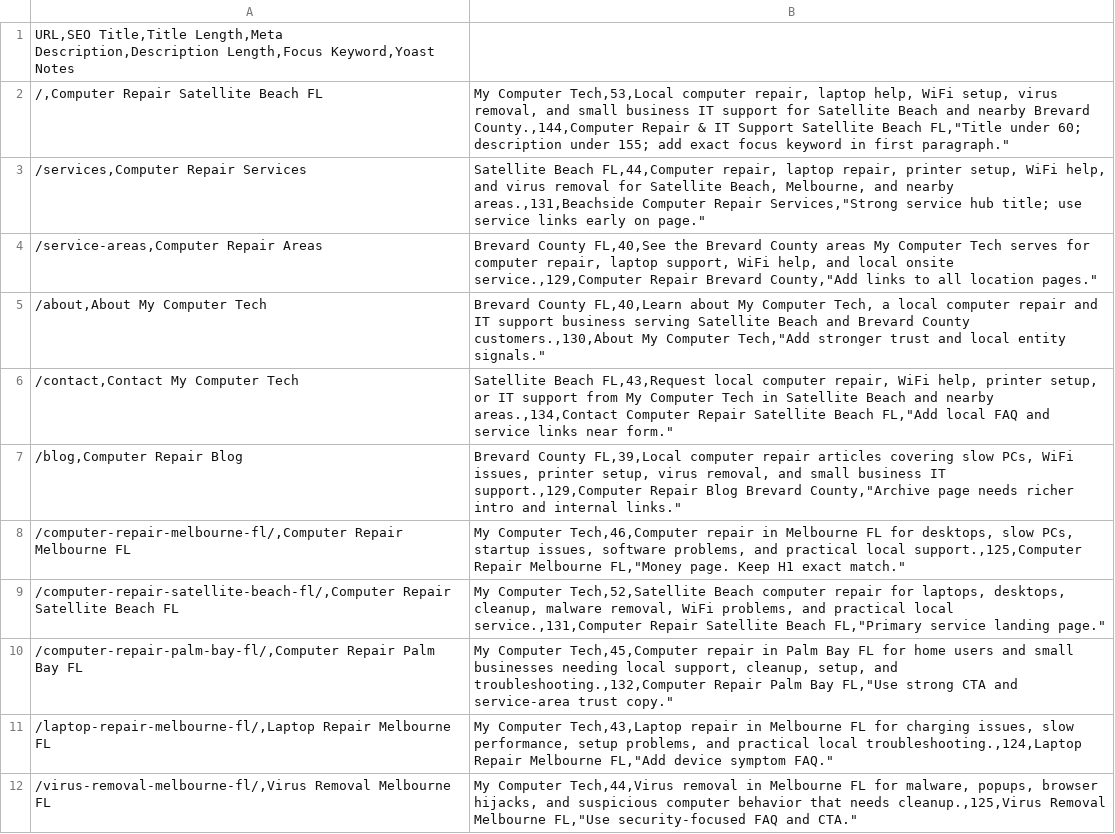
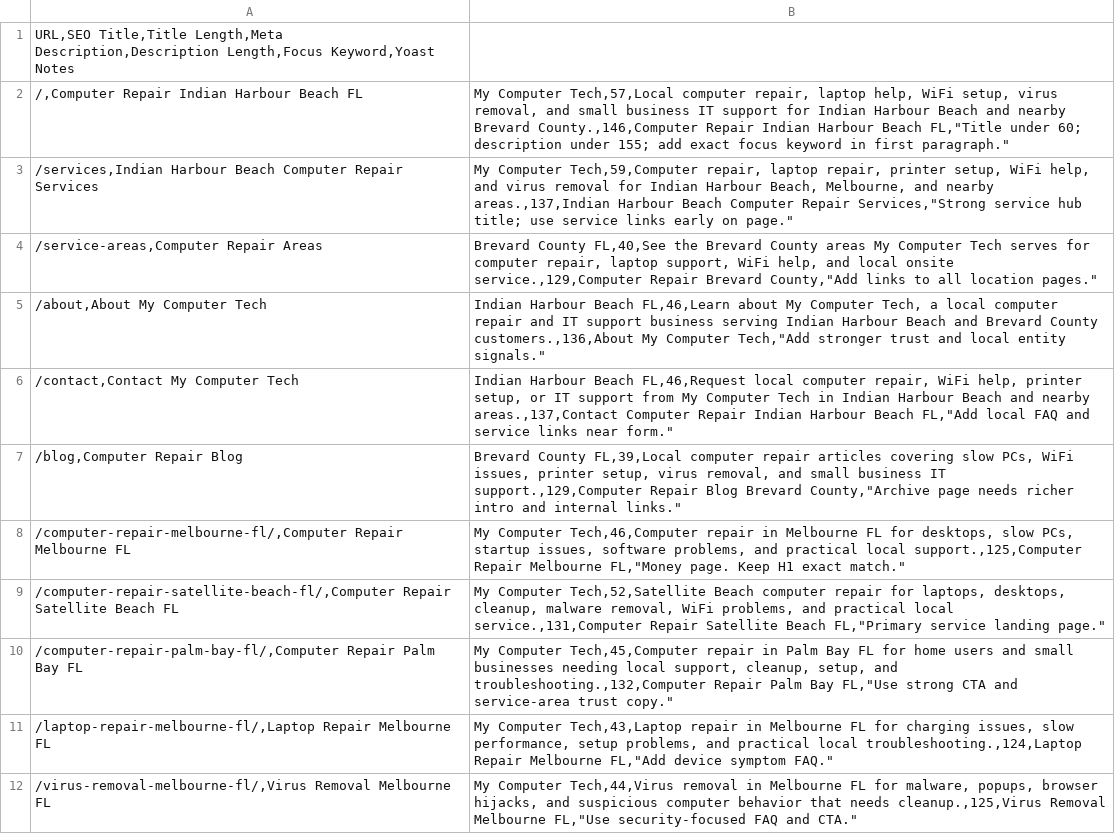
Before and after one commit to nomadghibi/mycomputertech, a CSV file: docs/seo/metadata.csv, drawn as a sheet; only a part is shown.

Commit message:
Center Indian Harbour Beach as primary city

```diff
--- a/docs/seo/metadata.csv
+++ b/docs/seo/metadata.csv
@@ -1,7 +1,7 @@
 URL,SEO Title,Title Length,Meta Description,Description Length,Focus Keyword,Yoast Notes
-/,Computer Repair Satellite Beach FL | My Computer Tech,53,Local computer repair, laptop help, WiFi setup, virus removal, and small business IT support for Satellite Beach and nearby Brevard County.,144,Computer Repair & IT Support Satellite Beach FL,"Title under 60; description under 155; add exact focus keyword in first paragraph."
-/services,Computer Repair Services | Satellite Beach FL,44,Computer repair, laptop repair, printer setup, WiFi help, and virus removal for Satellite Beach, Melbourne, and nearby areas.,131,Beachside Computer Repair Services,"Strong service hub title; use service links early on page."
+/,Computer Repair Indian Harbour Beach FL | My Computer Tech,57,Local computer repair, laptop help, WiFi setup, virus removal, and small business IT support for Indian Harbour Beach and nearby Brevard County.,146,Computer Repair Indian Harbour Beach FL,"Title under 60; description under 155; add exact focus keyword in first paragraph."
+/services,Indian Harbour Beach Computer Repair Services | My Computer Tech,59,Computer repair, laptop repair, printer setup, WiFi help, and virus removal for Indian Harbour Beach, Melbourne, and nearby areas.,137,Indian Harbour Beach Computer Repair Services,"Strong service hub title; use service links early on page."
 /service-areas,Computer Repair Areas | Brevard County FL,40,See the Brevard County areas My Computer Tech serves for computer repair, laptop support, WiFi help, and local onsite service.,129,Computer Repair Brevard County,"Add links to all location pages."
-/about,About My Computer Tech | Brevard County FL,40,Learn about My Computer Tech, a local computer repair and IT support business serving Satellite Beach and Brevard County customers.,130,About My Computer Tech,"Add stronger trust and local entity signals."
-/contact,Contact My Computer Tech | Satellite Beach FL,43,Request local computer repair, WiFi help, printer setup, or IT support from My Computer Tech in Satellite Beach and nearby areas.,134,Contact Computer Repair Satellite Beach FL,"Add local FAQ and service links near form."
+/about,About My Computer Tech | Indian Harbour Beach FL,46,Learn about My Computer Tech, a local computer repair and IT support business serving Indian Harbour Beach and Brevard County customers.,136,About My Computer Tech,"Add stronger trust and local entity signals."
+/contact,Contact My Computer Tech | Indian Harbour Beach FL,46,Request local computer repair, WiFi help, printer setup, or IT support from My Computer Tech in Indian Harbour Beach and nearby areas.,137,Contact Computer Repair Indian Harbour Beach FL,"Add local FAQ and service links near form."
 /blog,Computer Repair Blog | Brevard County FL,39,Local computer repair articles covering slow PCs, WiFi issues, printer setup, virus removal, and small business IT support.,129,Computer Repair Blog Brevard County,"Archive page needs richer intro and internal links."
```
Also changed, not shown: 8 other files.
